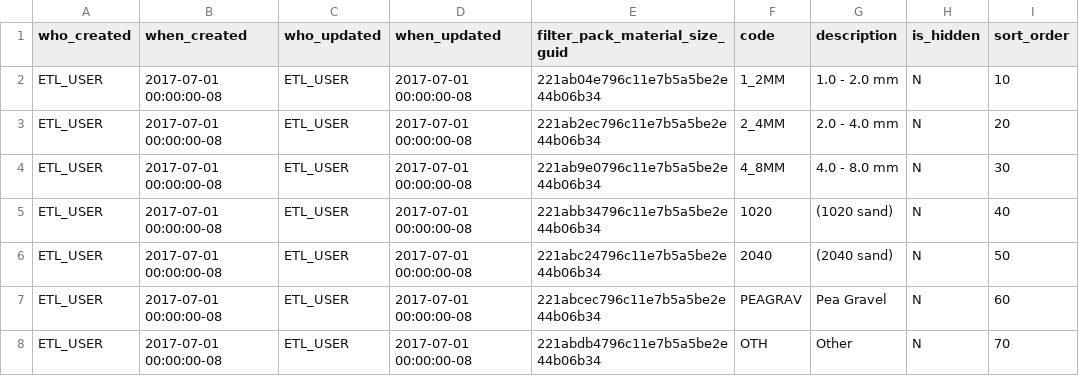
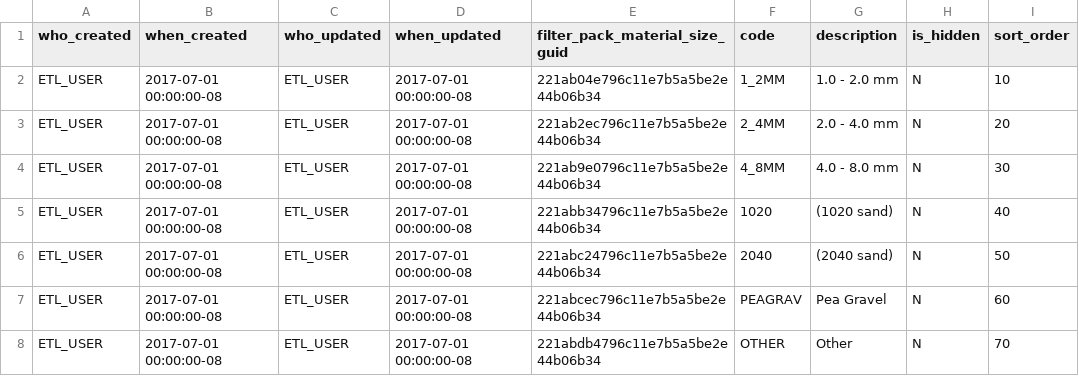
Before and after one commit to bcgov/gwells, a CSV file: database/code-tables/gwells_filter_pack_material_size.csv, drawn as a sheet.

Commit message:
Udpate all OTH to OTHER in code tables.

```diff
--- a/database/code-tables/gwells_filter_pack_material_size.csv
+++ b/database/code-tables/gwells_filter_pack_material_size.csv
@@ -7,2 +7,2 @@ who_created,when_created,who_updated,when_updated,filter_pack_material_size_guid
 "ETL_USER","2017-07-01 00:00:00-08","ETL_USER","2017-07-01 00:00:00-08","221abcec796c11e7b5a5be2e44b06b34","PEAGRAV","Pea Gravel","N","60"
-"ETL_USER","2017-07-01 00:00:00-08","ETL_USER","2017-07-01 00:00:00-08","221abdb4796c11e7b5a5be2e44b06b34","OTH","Other","N","70"
+"ETL_USER","2017-07-01 00:00:00-08","ETL_USER","2017-07-01 00:00:00-08","221abdb4796c11e7b5a5be2e44b06b34","OTHER","Other","N","70"
```
Also changed, not shown: database/code-tables/gwells_intended_water_use.csv, database/code-tables/gwells_liner_material.csv, 2 other files.
